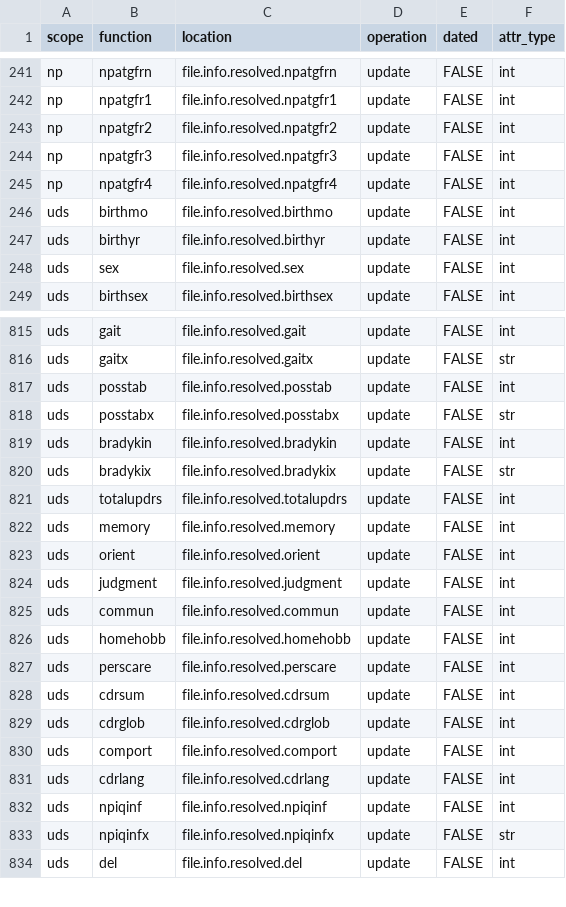
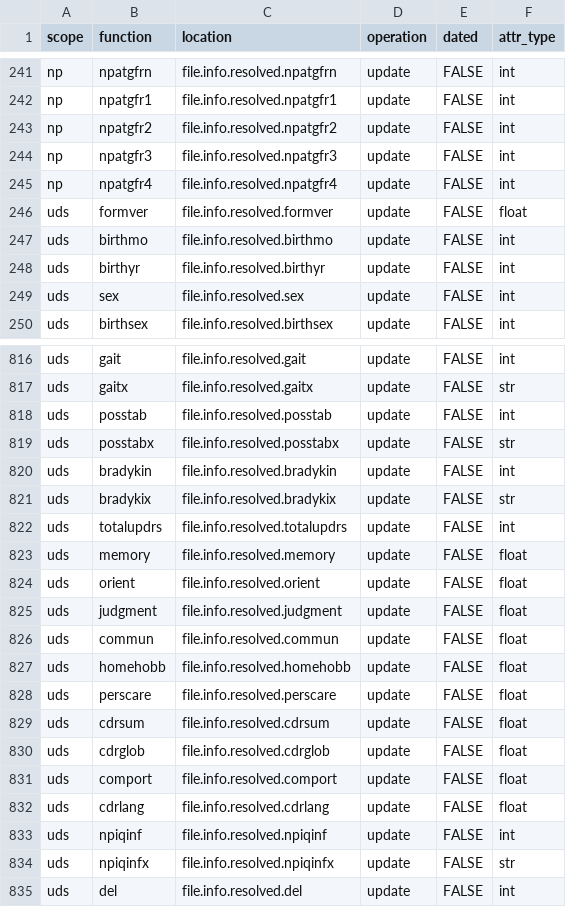
Before and after one commit to naccdata/nacc-attribute-deriver, a CSV file: nacc_attribute_deriver/config/file_missingness.csv, drawn as a sheet; only a part is shown, gaps mark what is left out.

```diff
--- a/nacc_attribute_deriver/config/file_missingness.csv
+++ b/nacc_attribute_deriver/config/file_missingness.csv
@@ -245,2 +245,3 @@ np,npatgfr3,file.info.resolved.npatgfr3,update,FALSE,int
 np,npatgfr4,file.info.resolved.npatgfr4,update,FALSE,int
+uds,formver,file.info.resolved.formver,update,FALSE,float
 uds,birthmo,file.info.resolved.birthmo,update,FALSE,int
@@ -821,12 +822,12 @@ uds,bradykix,file.info.resolved.bradykix,update,FALSE,str
 uds,totalupdrs,file.info.resolved.totalupdrs,update,FALSE,int
-uds,memory,file.info.resolved.memory,update,FALSE,int
-uds,orient,file.info.resolved.orient,update,FALSE,int
-uds,judgment,file.info.resolved.judgment,update,FALSE,int
-uds,commun,file.info.resolved.commun,update,FALSE,int
-uds,homehobb,file.info.resolved.homehobb,update,FALSE,int
-uds,perscare,file.info.resolved.perscare,update,FALSE,int
-uds,cdrsum,file.info.resolved.cdrsum,update,FALSE,int
-uds,cdrglob,file.info.resolved.cdrglob,update,FALSE,int
-uds,comport,file.info.resolved.comport,update,FALSE,int
-uds,cdrlang,file.info.resolved.cdrlang,update,FALSE,int
+uds,memory,file.info.resolved.memory,update,FALSE,float
+uds,orient,file.info.resolved.orient,update,FALSE,float
+uds,judgment,file.info.resolved.judgment,update,FALSE,float
+uds,commun,file.info.resolved.commun,update,FALSE,float
+uds,homehobb,file.info.resolved.homehobb,update,FALSE,float
+uds,perscare,file.info.resolved.perscare,update,FALSE,float
+uds,cdrsum,file.info.resolved.cdrsum,update,FALSE,float
+uds,cdrglob,file.info.resolved.cdrglob,update,FALSE,float
+uds,comport,file.info.resolved.comport,update,FALSE,float
+uds,cdrlang,file.info.resolved.cdrlang,update,FALSE,float
 uds,npiqinf,file.info.resolved.npiqinf,update,FALSE,int
```
Also changed, not shown: 29 other files.
